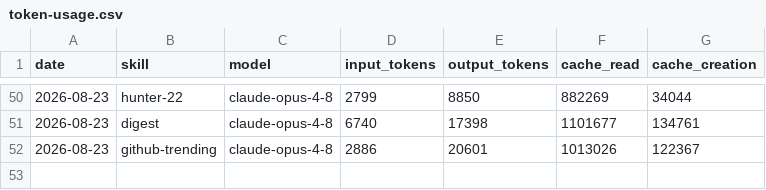
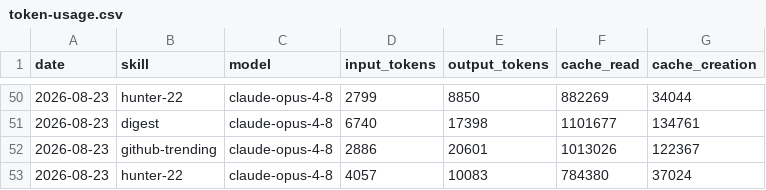
Before and after one commit to Svector-anu/svectors-lab, a CSV file: memory/token-usage.csv, drawn as a sheet; only a part is shown, gaps mark what is left out; the diff names each change by its address in the sheet, - before the commit and + after, or states it on an @@ line.

Commit message:
chore(hunter-22): auto-commit 2026-08-23

```diff
--- a/memory/token-usage.csv
+++ b/memory/token-usage.csv
+row 53: 2026-08-23 | hunter-22 | claude-opus-4-8 | 4057 | 10083 | 784380 | 37024
```
Also changed, not shown: 3 other files.
